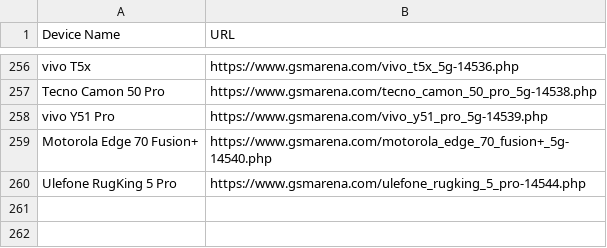
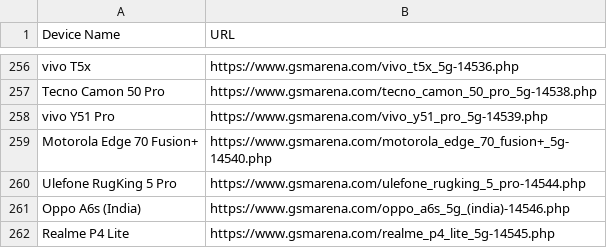
Before and after one commit to fahimpyto/ZuZu_autbot, a CSV file: scraped_devices.csv, drawn as a sheet; only a part is shown, gaps mark what is left out.

```diff
--- a/scraped_devices.csv
+++ b/scraped_devices.csv
@@ -260 +260,3 @@ Motorola Edge 70 Fusion+,https://www.gsmarena.com/motorola_edge_70_fusion+_5g-14
 Ulefone RugKing 5 Pro,https://www.gsmarena.com/ulefone_rugking_5_pro-14544.php
+Oppo A6s (India),https://www.gsmarena.com/oppo_a6s_5g_(india)-14546.php
+Realme P4 Lite,https://www.gsmarena.com/realme_p4_lite_5g-14545.php
```
Also changed, not shown: 6 other files.
